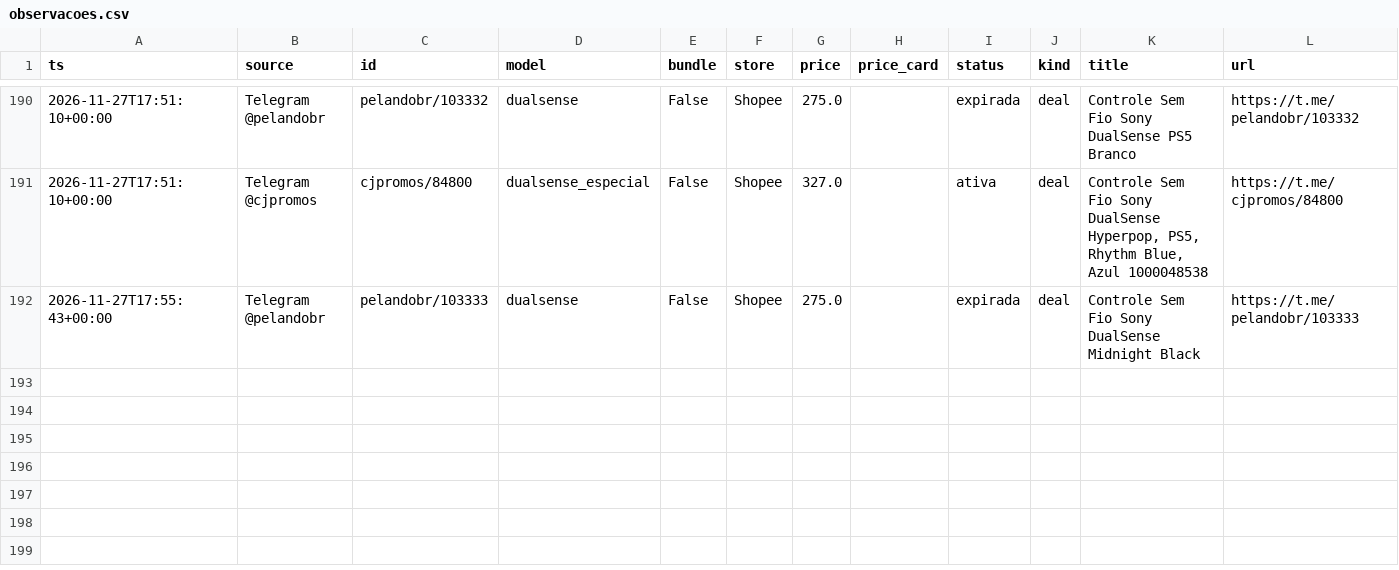
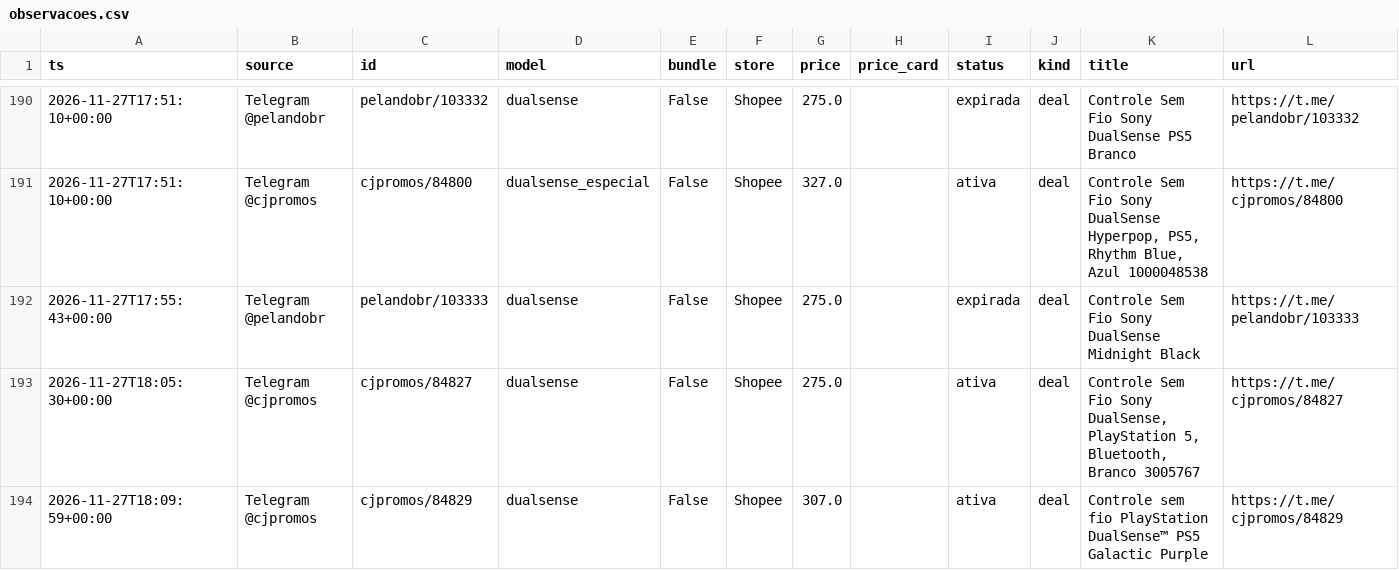
Before and after one commit to nunesmi/radar-ps5, a CSV file: data/observacoes.csv, drawn as a sheet; only a part is shown, gaps mark what is left out.

```diff
--- a/data/observacoes.csv
+++ b/data/observacoes.csv
@@ -192 +192,3 @@ ts,source,id,model,bundle,store,price,price_card,status,kind,title,url
 2026-11-27T17:55:43+00:00,Telegram @pelandobr,pelandobr/103333,dualsense,False,Shopee,275.0,,expirada,deal,Controle Sem Fio Sony DualSense Midnight Black,https://t.me/pelandobr/103333
+2026-11-27T18:05:30+00:00,Telegram @cjpromos,cjpromos/84827,dualsense,False,Shopee,275.0,,ativa,deal,"Controle Sem Fio Sony DualSense, PlayStation 5, Bluetooth, Branco 3005767",https://t.me/cjpromos/84827
+2026-11-27T18:09:59+00:00,Telegram @cjpromos,cjpromos/84829,dualsense,False,Shopee,307.0,,ativa,deal,Controle sem fio PlayStation DualSense™ PS5 Galactic Purple,https://t.me/cjpromos/84829
```
Also changed, not shown: 3 other files.
